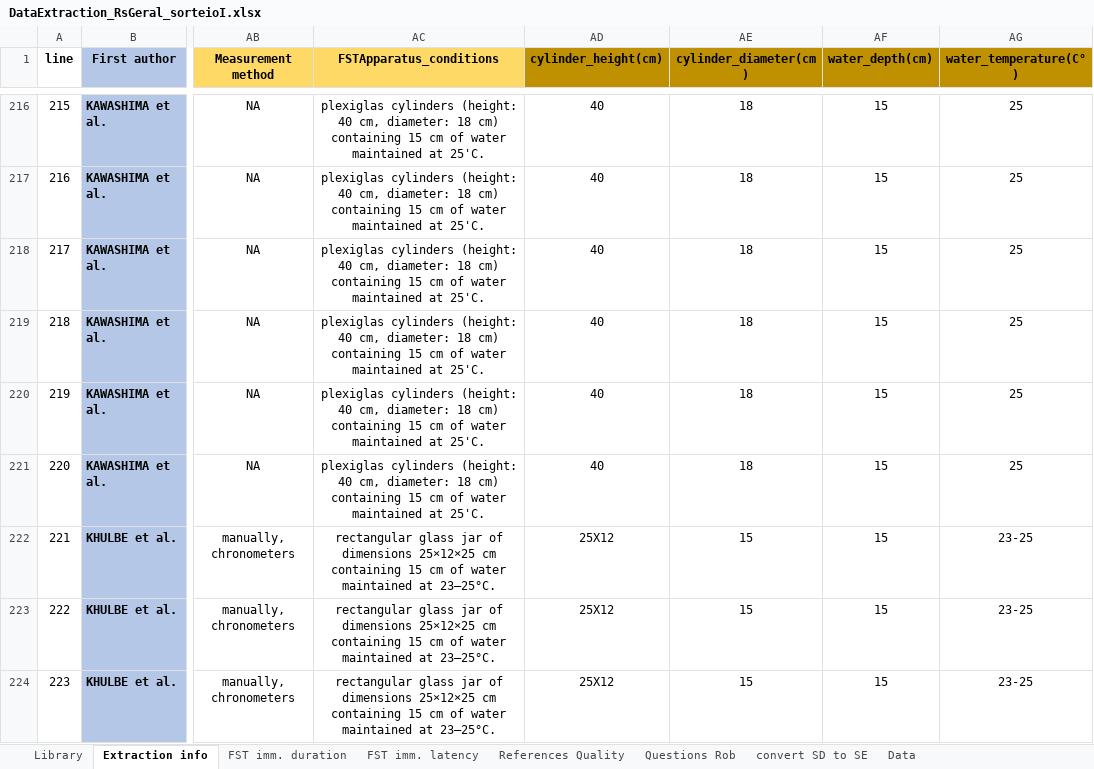
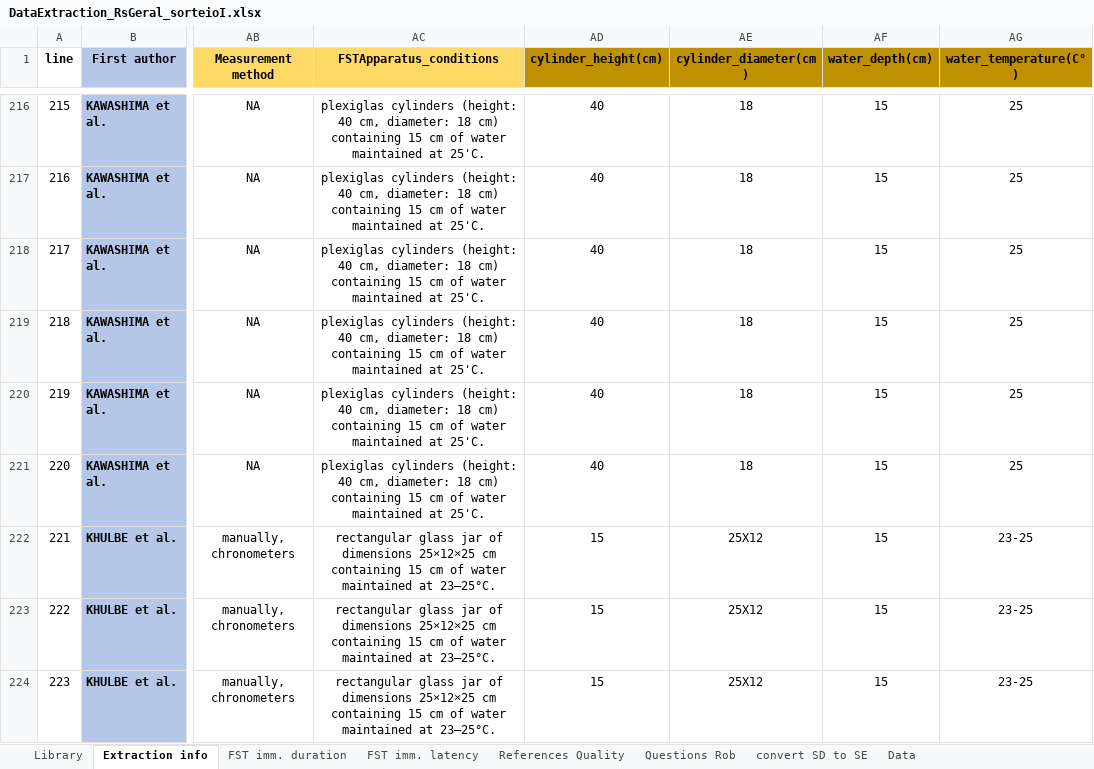
Before and after one commit to tamimart/DissAnalysis, an Excel workbook: data/DataExtraction_RsGeral_sorteioI.xlsx, sheet Extraction info, drawn as a sheet; only a part is shown, gaps mark what is left out; values as stored, in another font and other column widths than the file's, no borders; conditional formats not drawn; the diff covers the shown part only; the diff names each change by its address in the sheet, - before the commit and + after, or states it on an @@ line.

```diff
--- a/data/DataExtraction_RsGeral_sorteioI.xlsx (sheet Extraction info)
+++ b/data/DataExtraction_RsGeral_sorteioI.xlsx (sheet Extraction info)
-AD222:AD224 (cylinder_height(cm)): 25X12
+AD222:AD224 (cylinder_height(cm)): 15
-AE222:AE224 (cylinder_diameter(cm)): 15
+AE222:AE224 (cylinder_diameter(cm)): 25X12
```
Also changed, not shown: 30 edited cells elsewhere in this sheet, teste.xlsx, 11 other files.
